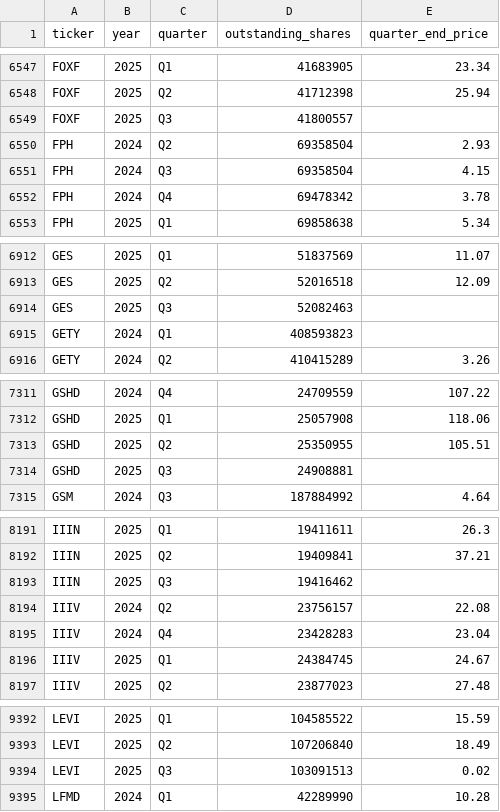
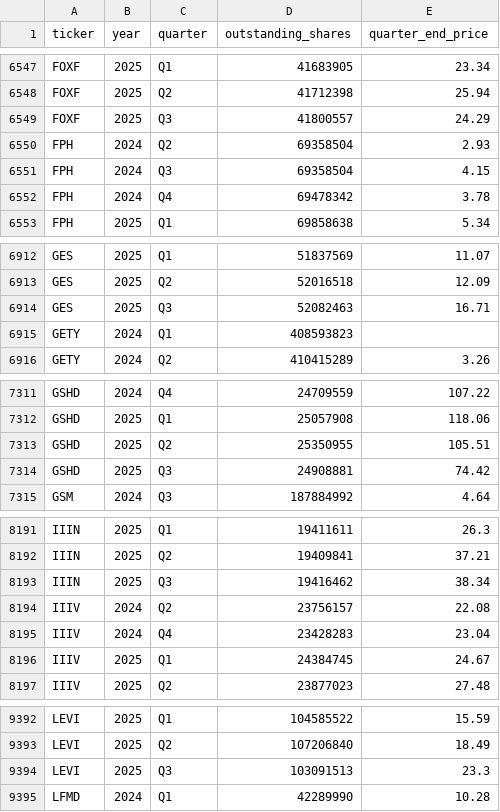
Before and after one commit to andreiCiocirlan/quarterly_holdings, a CSV file: data/sources/stock_shs_q_end_prices.csv, drawn as a sheet; only a part is shown, gaps mark what is left out; the diff covers the shown part only.

```diff
--- a/data/sources/stock_shs_q_end_prices.csv
+++ b/data/sources/stock_shs_q_end_prices.csv
@@ -6548,3 +6548,3 @@ FOXF,2025,Q1,41683905,23.34
 FOXF,2025,Q2,41712398,25.94
-FOXF,2025,Q3,41800557,
+FOXF,2025,Q3,41800557,24.29
 FPH,2024,Q2,69358504,2.93
@@ -6913,3 +6913,3 @@ GES,2025,Q1,51837569,11.07
 GES,2025,Q2,52016518,12.09
-GES,2025,Q3,52082463,
+GES,2025,Q3,52082463,16.71
 GETY,2024,Q1,408593823,
@@ -7313,3 +7313,3 @@ GSHD,2025,Q1,25057908,118.06
 GSHD,2025,Q2,25350955,105.51
-GSHD,2025,Q3,24908881,
+GSHD,2025,Q3,24908881,74.42
 GSM,2024,Q3,187884992,4.64
@@ -8192,3 +8192,3 @@ IIIN,2025,Q1,19411611,26.3
 IIIN,2025,Q2,19409841,37.21
-IIIN,2025,Q3,19416462,
+IIIN,2025,Q3,19416462,38.34
 IIIV,2024,Q2,23756157,22.08
@@ -9393,3 +9393,3 @@ LEVI,2025,Q1,104585522,15.59
 LEVI,2025,Q2,107206840,18.49
-LEVI,2025,Q3,103091513,0.02
+LEVI,2025,Q3,103091513,23.3
 LFMD,2024,Q1,42289990,10.28
```
Also changed, not shown: 11 edited cells elsewhere in this file.
